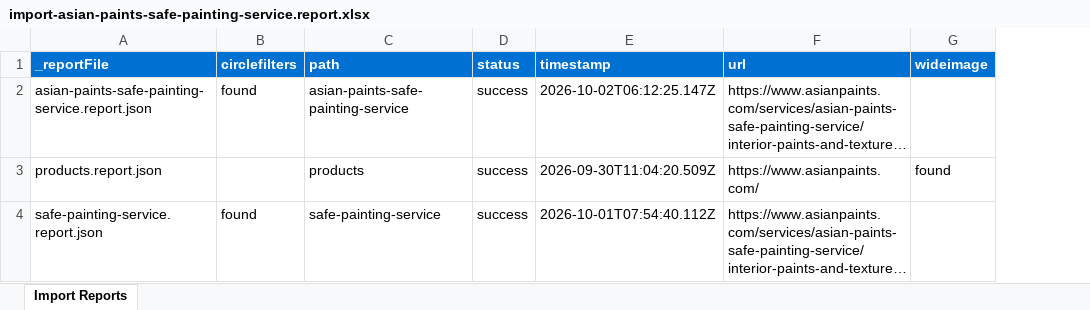
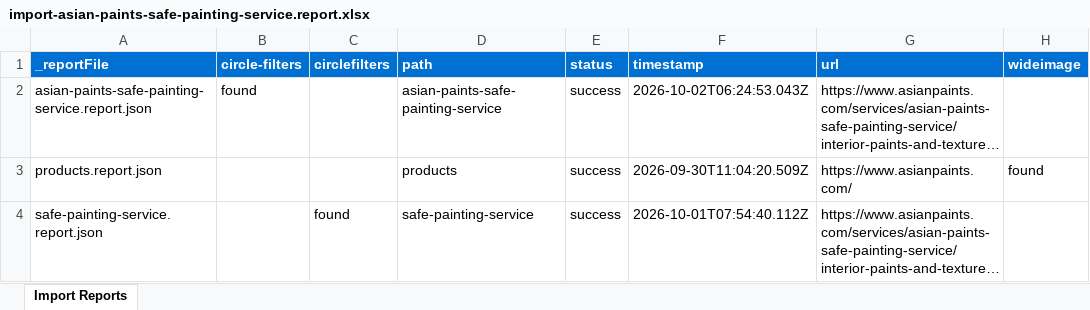
Before and after one commit to ankitap2412/eds, an Excel workbook: tools/importer/reports/import-asian-paints-safe-painting-service.report.xlsx, sheet Import Reports, drawn as a sheet; long unchanged cells end in …; values as stored, in another font and other column widths than the file's, no borders; addresses are those after the commit; the diff names each change by its address in the sheet, - before the commit and + after, or states it on an @@ line.

```diff
--- a/tools/importer/reports/import-asian-paints-safe-painting-service.report.xlsx (sheet Import Reports)
+++ b/tools/importer/reports/import-asian-paints-safe-painting-service.report.xlsx (sheet Import Reports)
+column B (circle-filters), row 2: found
-C2 (circlefilters): found
+C2 (circlefilters): (empty)
-F2 (timestamp): 2026-10-02T06:12:25.147Z
+F2 (timestamp): 2026-10-02T06:24:53.043Z
```
Also changed, not shown: 9 other files.
